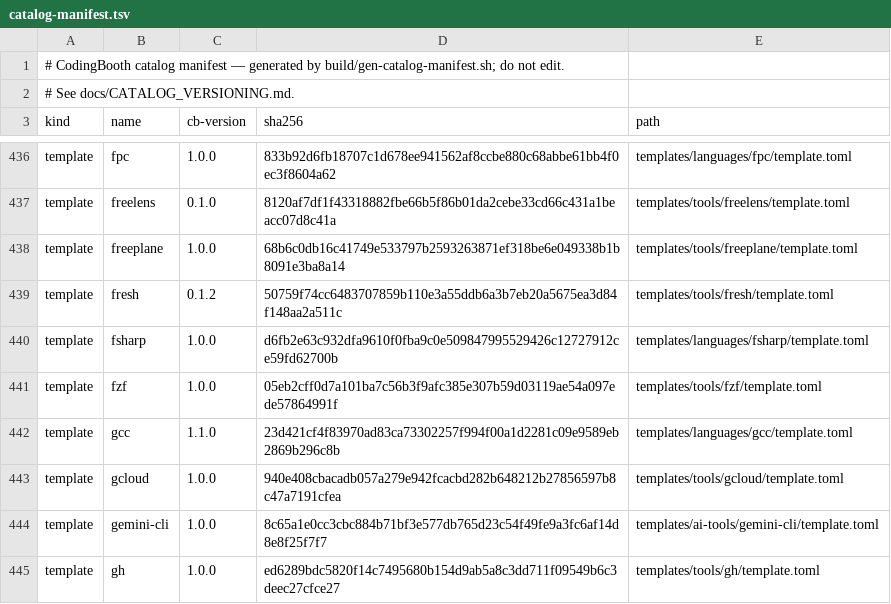
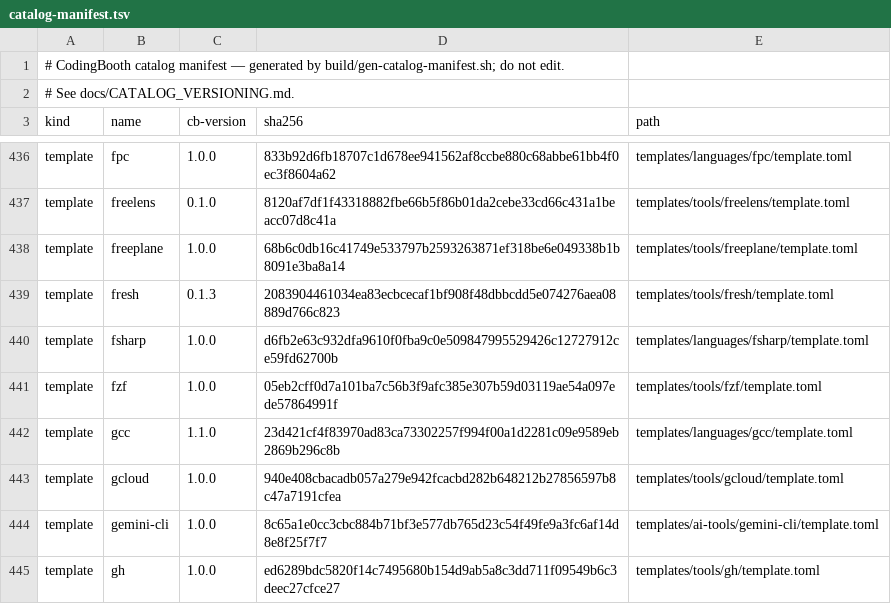
Before and after one commit to NawaMan/CodingBooth, a TSV file: build/catalog-manifest.tsv, drawn as a sheet; only a part is shown, gaps mark what is left out.

Commit message:
Make Fresh the default editor and drop tilde from the base image.
$EDITOR and editor open Fresh 0.5.2, installed in the base image; the welcome
banner names it. The profile turns Fresh's upgrade checks and telemetry off
when ~/.config/fresh/config.json does not decide.

```diff
--- a/build/catalog-manifest.tsv
+++ b/build/catalog-manifest.tsv
@@ -438,3 +438,3 @@ template	freelens	0.1.0	8120af7df1f43318882fbe66b5f86b01da2cebe33cd66c431a1beacc
 template	freeplane	1.0.0	68b6c0db16c41749e533797b2593263871ef318be6e049338b1b8091e3ba8a14	templates/tools/freeplane/template.toml
-template	fresh	0.1.2	50759f74cc6483707859b110e3a55ddb6a3b7eb20a5675ea3d84f148aa2a511c	templates/tools/fresh/template.toml
+template	fresh	0.1.3	2083904461034ea83ecbcecaf1bf908f48dbbcdd5e074276aea08889d766c823	templates/tools/fresh/template.toml
 template	fsharp	1.0.0	d6fb2e63c932dfa9610f0fba9c0e509847995529426c12727912ce59fd62700b	templates/languages/fsharp/template.toml
```
Also changed, not shown: 8 other files.
